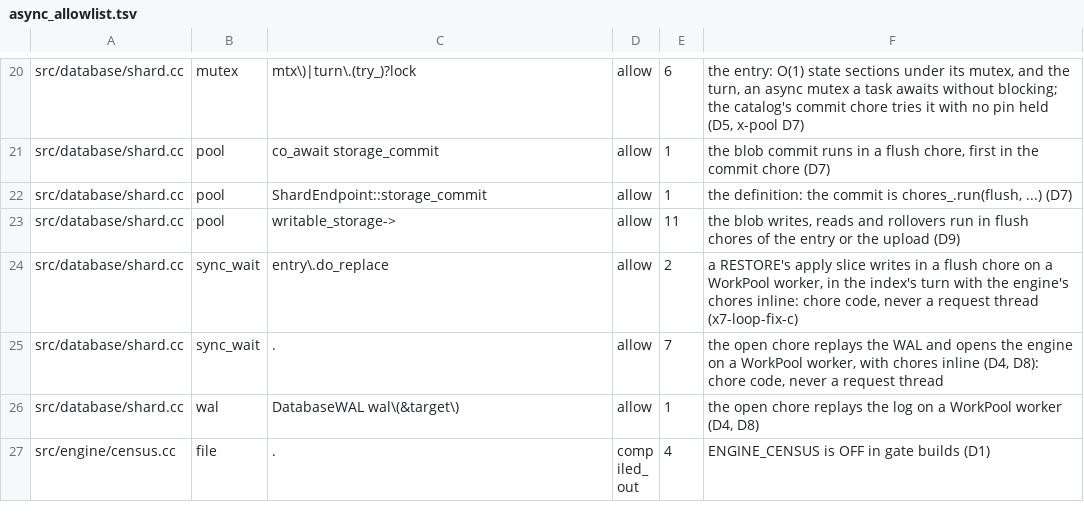
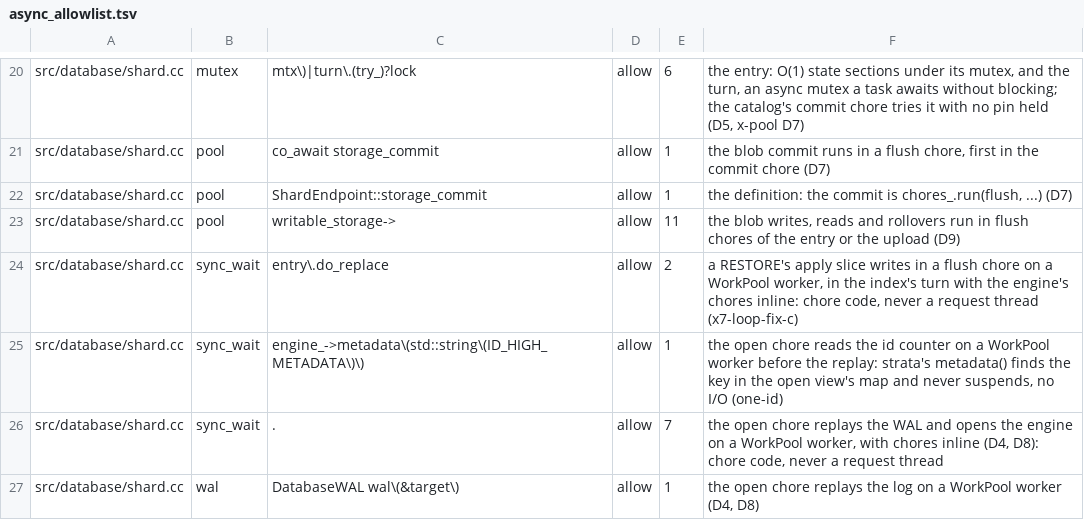
Before and after one commit to Kronuz/Xapiand, a TSV file: harness/async_allowlist.tsv, drawn as a sheet; only a part is shown, gaps mark what is left out; the shorter side is filled out with more unchanged rows; the diff names each change by its address in the sheet, - before the commit and + after, or states it on an @@ line.

Commit message:
one-id: allowlist the open chore's read of the id counter
open_blocking reads _id_high with engine::sync_wait in the catalog's
open chore on a WorkPool worker, before the replay; strata's
metadata() looks the key up in the open view's map and never
suspends. Its own row, ahead of the open chore's general one.

```diff
--- a/harness/async_allowlist.tsv
+++ b/harness/async_allowlist.tsv
+row 25: src/database/shard.cc | sync_wait | engine_->metadata\(std::string\(ID_HIGH_METADATA\)\) | allow | 1 | the open chore reads the id counter on a WorkPool worker before the replay: strata's metadata() finds the key in the open view's map and never suspends, no I/O (one-id)
```
